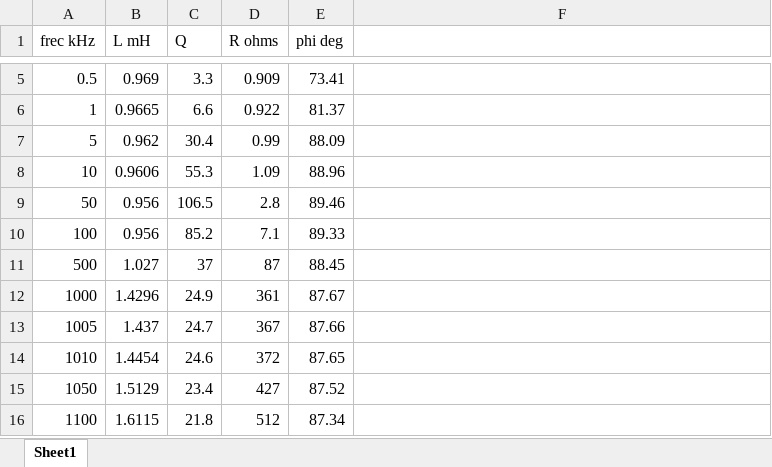
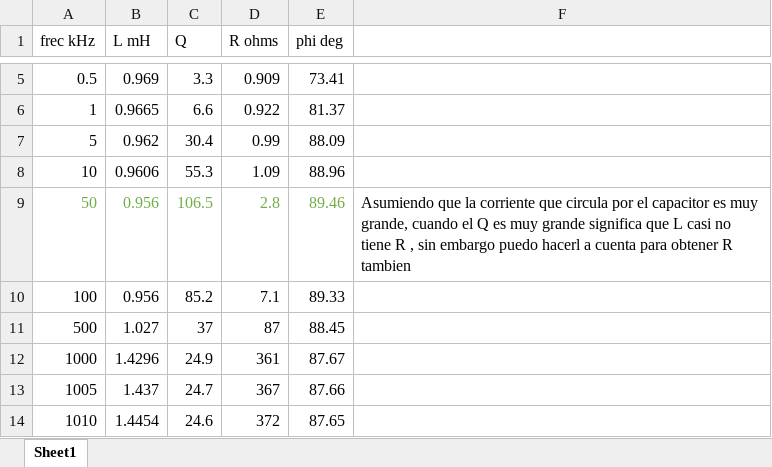
Before and after one commit to newtonis/22.42-Electronics-Lab, an Excel workbook: TP2/Cuentas y graficos/Ejercicio1.xlsx, sheet Sheet1, drawn as a sheet; only a part is shown, gaps mark what is left out; the shorter side is filled out with more unchanged rows; values as stored, in another font and other column widths than the file's, no borders; the diff names each change by its address in the sheet, - before the commit and + after, or states it on an @@ line.

```diff
--- a/TP2/Cuentas y graficos/Ejercicio1.xlsx (sheet Sheet1)
+++ b/TP2/Cuentas y graficos/Ejercicio1.xlsx (sheet Sheet1)
-A9:E9 text colour: black
+A9:E9 text colour: #70AD47
-F9: (empty)
+F9: Asumiendo que la corriente que circula por el capacitor es muy grande, cuando el Q es muy grande significa que L casi no tiene R , sin embargo puedo hacerl a cuenta para obtener R tambien
```
Also changed, not shown: 2 other files.
